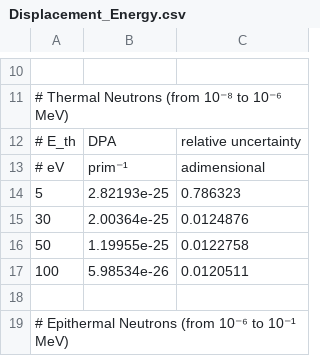
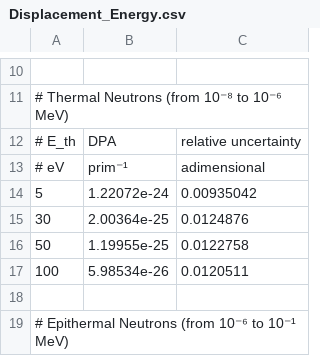
Before and after one commit to matheusbergamo/Master-Thesis, a CSV file: Displacement_Energy.csv, drawn as a sheet; only a part is shown, gaps mark what is left out.

Commit message:
Update Displacement_Energy.csv

```diff
--- a/Displacement_Energy.csv
+++ b/Displacement_Energy.csv
@@ -13,3 +13,3 @@
 # eV,   prim⁻¹,       adimensional
-  5,    2.82193e-25,	0.786323
+  5,    1.22072e-24,	0.00935042
   30,   2.00364e-25,	0.0124876
```
